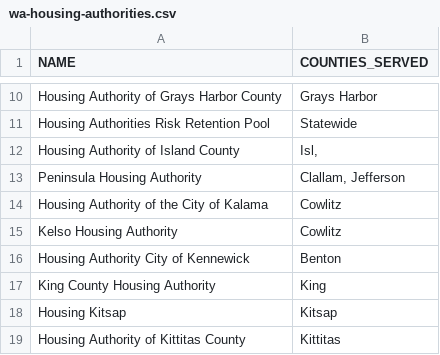
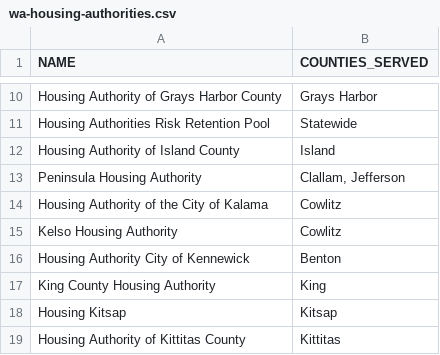
Before and after one commit to tiernanmartin/datasets, a CSV file: wa-housing-authorities/data/wa-housing-authorities.csv, drawn as a sheet; only a part is shown, gaps mark what is left out.

```diff
--- a/wa-housing-authorities/data/wa-housing-authorities.csv
+++ b/wa-housing-authorities/data/wa-housing-authorities.csv
@@ -11,3 +11,3 @@ Housing Authority of Grays Harbor County,Grays Harbor
 Housing Authorities Risk Retention Pool,Statewide
-Housing Authority of Island County,"Isl,"
+Housing Authority of Island County,Island
 Peninsula Housing Authority,"Clallam, Jefferson"
```
Also changed, not shown: 1 other file.
